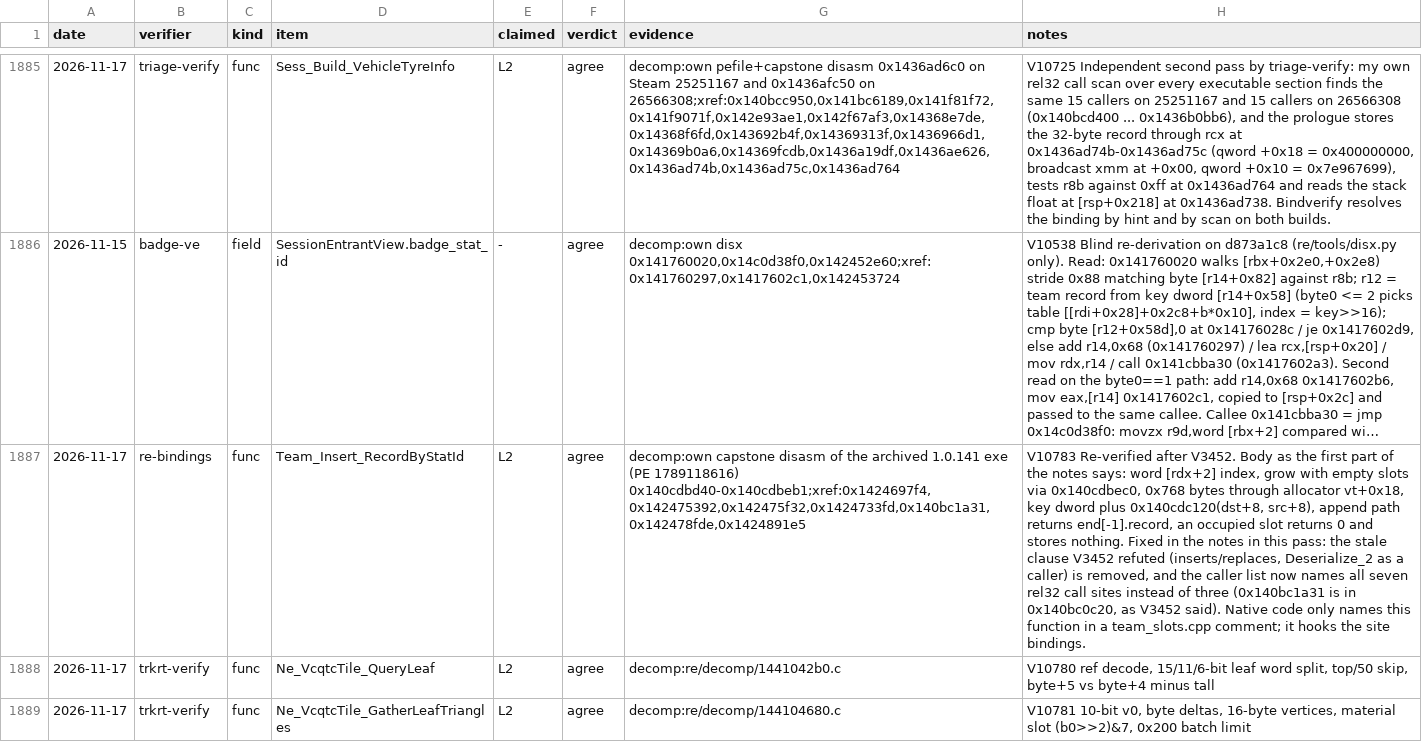
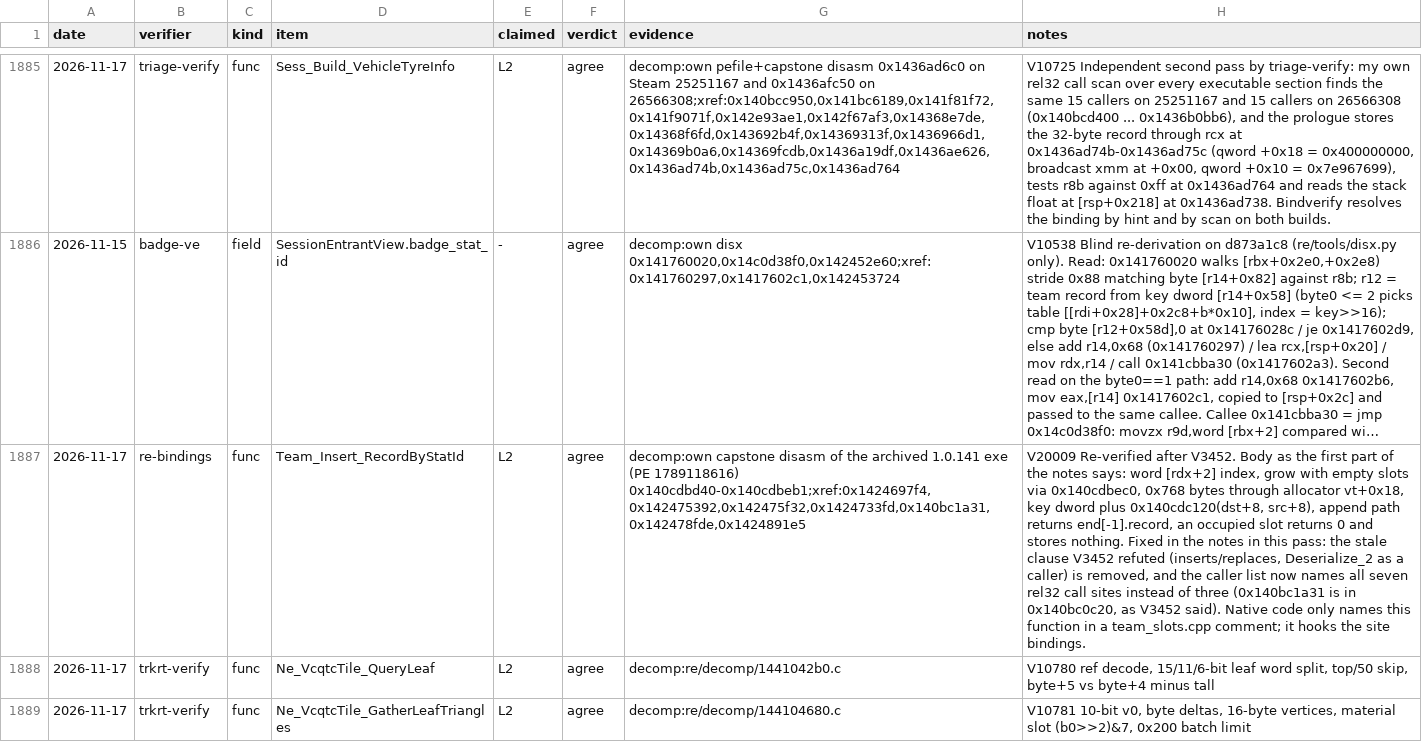
Before and after one commit to Swofty-Developments/SwoftyLauncher, a TSV file: re/db/verify.tsv, drawn as a sheet; only a part is shown, gaps mark what is left out; long unchanged cells end in …; the diff names each change by its address in the sheet, - before the commit and + after, or states it on an @@ line.

Commit message:
fix(re): renumber the verify rows that took the ids of main's track round
Main gave V10775 to V10783 to the track runtime round's verify rows while v1.10.0 gave the same ids to nine re-bindings rows, so each id named two rows after the merge and bindings.json cited them ambiguously. The v1.10.0 rows, which main never shipped, are now V20001 to V20009, and the allocator continues above them, so the ids v1.10.0 hands out no longer overlap the ones main hands out.

```diff
--- a/re/db/verify.tsv
+++ b/re/db/verify.tsv
-H1887 (notes): V10783 Re-verified after…
+H1887 (notes): V20009 Re-verified after…
```
Also changed, not shown: 9 other files.
